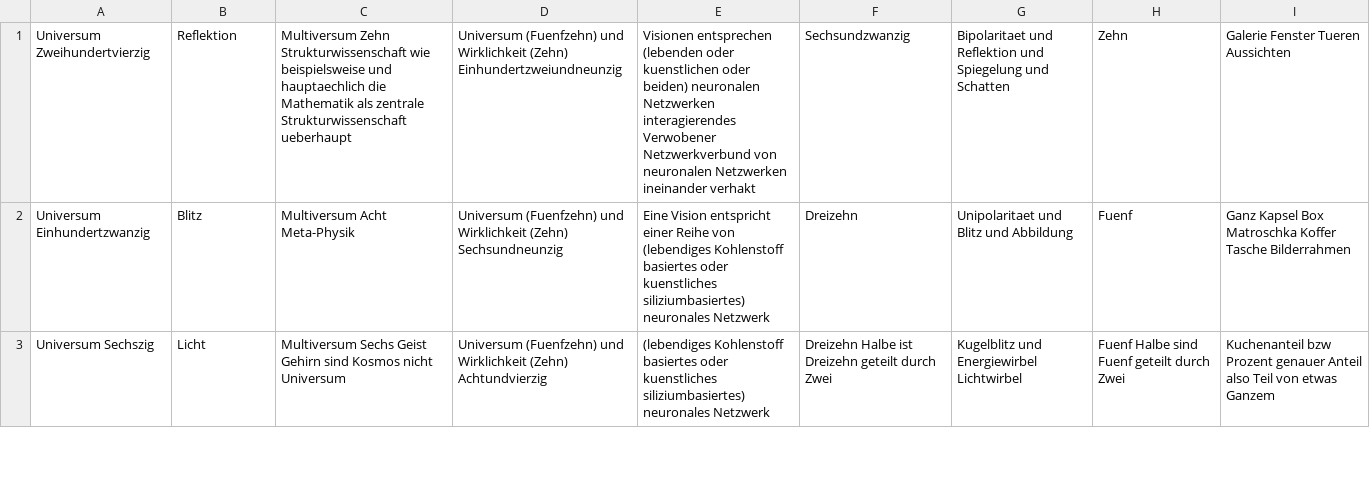
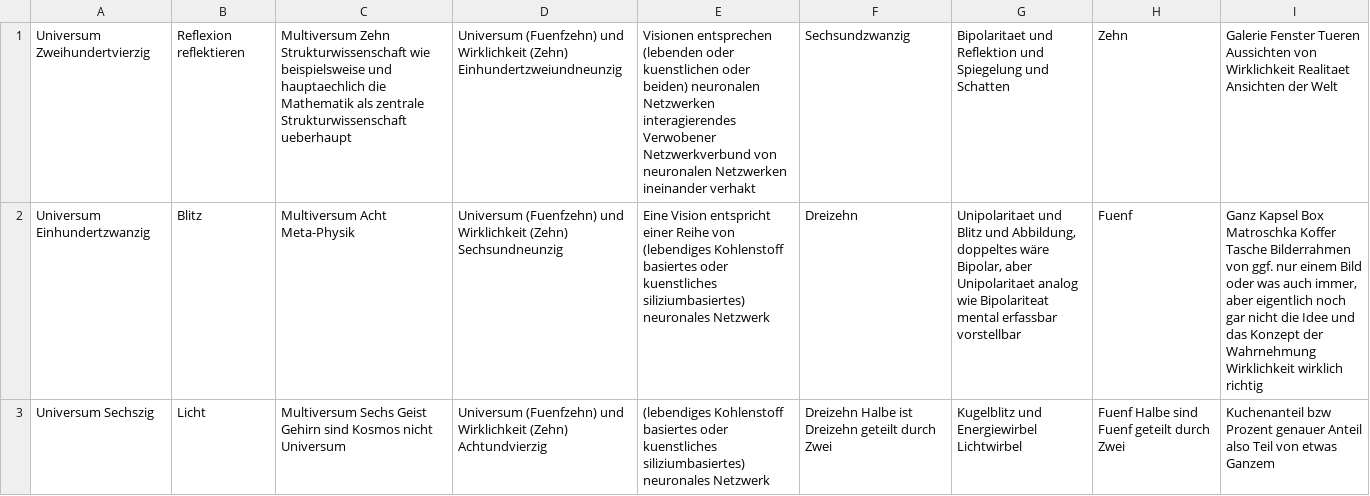
Before and after one commit to githubuser2000/csvPy, a CSV file: concat-reli-065.csv, drawn as a sheet; only a part is shown; the diff covers the shown part only; the diff names each change by its address in the sheet, - before the commit and + after, or states it on an @@ line.

```diff
--- a/concat-reli-065.csv
+++ b/concat-reli-065.csv
-B1: Reflektion
+B1: Reflexion reflektieren
-I1: …Tueren Aussichten
+I1: …Tueren Aussichten von Wirklichkeit Realitaet Ansichten der Welt
-G2: …Blitz und Abbildung
+G2: …Blitz und Abbildung, doppeltes wäre Bipolar, aber Unipolaritaet analog wie Bipolariteat mental erfassbar vorstellbar
-I2: …Tasche Bilderrahmen
+I2: …Tasche Bilderrahmen von ggf. nur einem Bild oder was auch immer, aber eigentlich noch gar nicht die Idee und das Konzept der Wahrnehmung Wirklichkeit wirklich richtig
```
Also changed, not shown: 8 edited cells elsewhere in this file, concat-reli-066.csv, concat-reli-067.csv.
